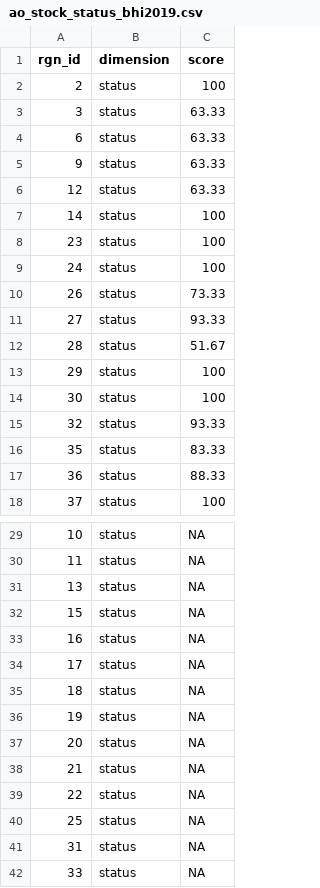
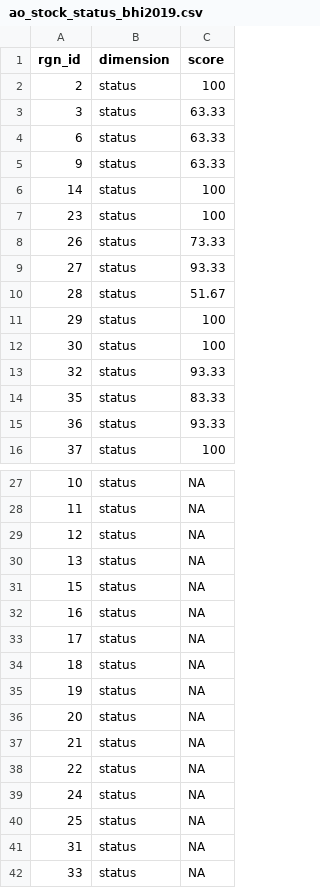
Before and after one commit to OHI-Science/bhi-prep, a CSV file: layers/ao_stock_status_bhi2019.csv, drawn as a sheet; only a part is shown, gaps mark what is left out.

```diff
--- a/layers/ao_stock_status_bhi2019.csv
+++ b/layers/ao_stock_status_bhi2019.csv
@@ -5,6 +5,4 @@ rgn_id,dimension,score
 9,status,63.33
-12,status,63.33
 14,status,100
 23,status,100
-24,status,100
 26,status,73.33
@@ -16,3 +14,3 @@ rgn_id,dimension,score
 35,status,83.33
-36,status,88.33
+36,status,93.33
 37,status,100
@@ -30,2 +28,3 @@ rgn_id,dimension,score
 11,status,NA
+12,status,NA
 13,status,NA
@@ -39,2 +38,3 @@ rgn_id,dimension,score
 22,status,NA
+24,status,NA
 25,status,NA
```
Also changed, not shown: layers/ao_stock_slope_bhi2019.csv, 3 other files.
